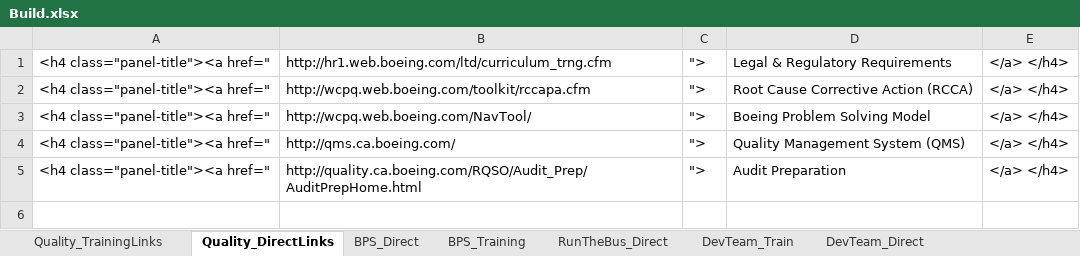
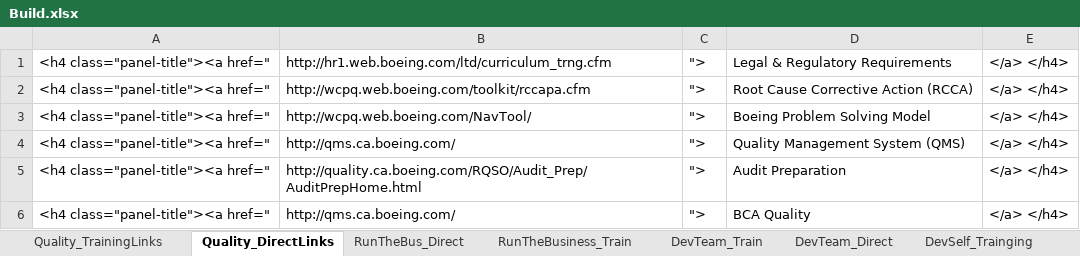
Before and after one commit to RocketZone/FFLSupport, an Excel workbook: A.Template/Build.xlsx, sheet Quality_DirectLinks, drawn as a sheet; values as stored, in another font and other column widths than the file's, no borders; the diff names each change by its address in the sheet, - before the commit and + after, or states it on an @@ line.

```diff
--- a/A.Template/Build.xlsx (sheet Quality_DirectLinks)
+++ b/A.Template/Build.xlsx (sheet Quality_DirectLinks)
+row 6: <h4 class="panel-title"><a href=" | http://qms.ca.boeing.com/ | "> | BCA Quality | </a> </h4>
```
Also changed, not shown: sheet BPS_Direct, sheet BPS_Training, sheet RunTheBus_Direct, other sheet tabs, 1 other file.
